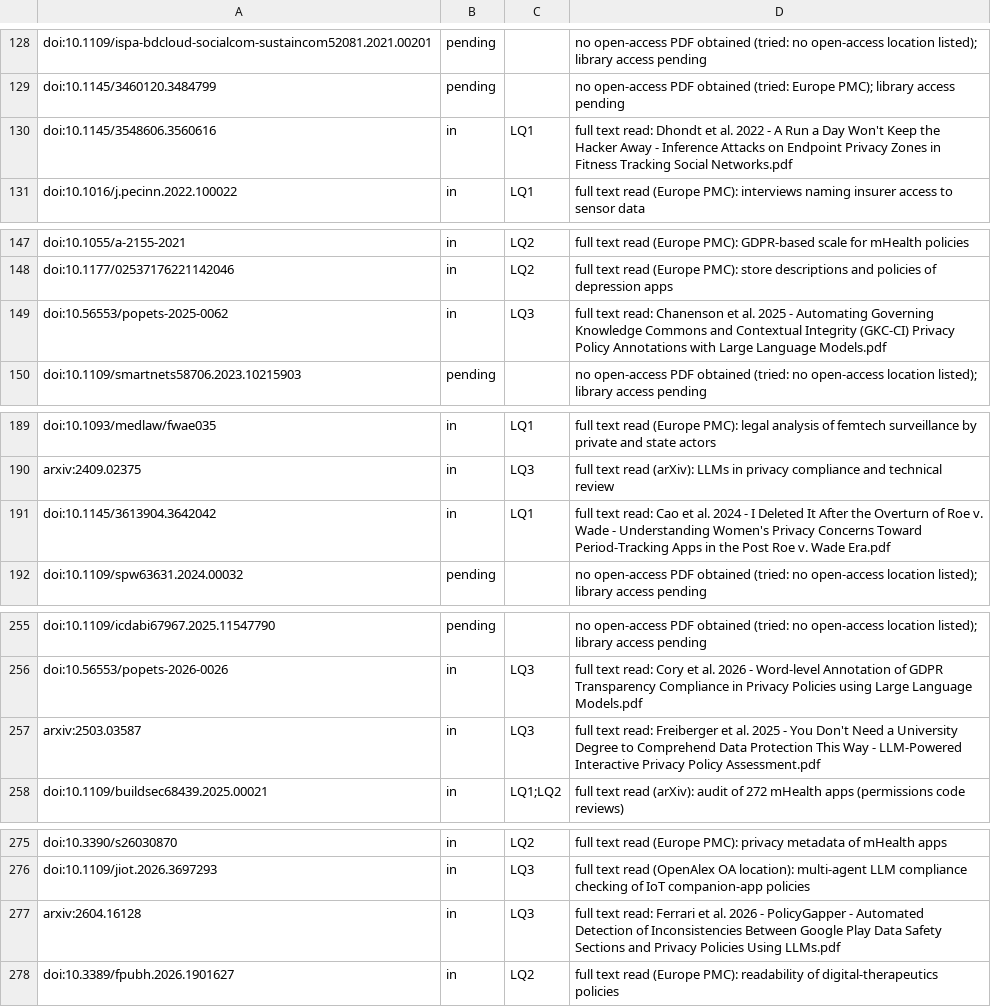
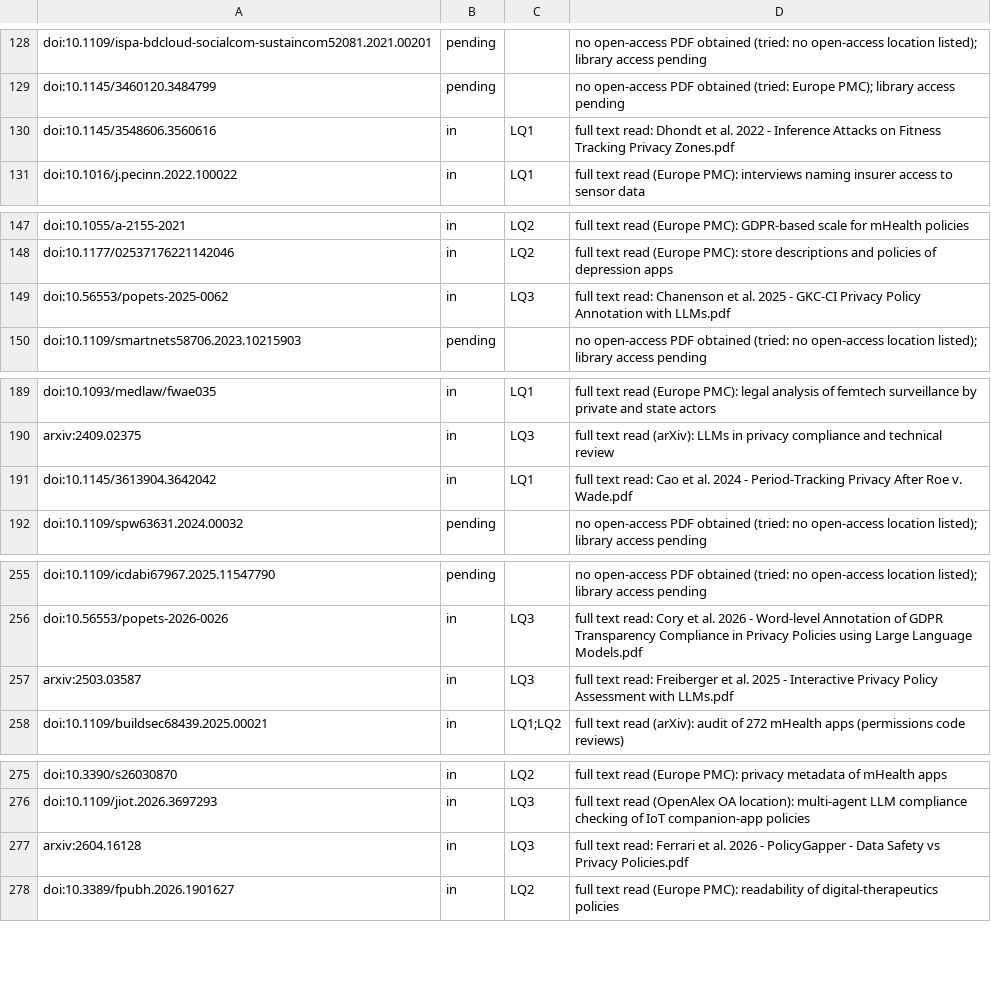
Before and after one commit to 0xhmza/bachelor-thesis, a CSV file: 01_Literature/Literature-Review/decisions/fulltext.csv, drawn as a sheet; only a part is shown, gaps mark what is left out.

```diff
--- a/01_Literature/Literature-Review/decisions/fulltext.csv
+++ b/01_Literature/Literature-Review/decisions/fulltext.csv
@@ -129,3 +129,3 @@ doi:10.1109/ispa-bdcloud-socialcom-sustaincom52081.2021.00201,pending,,no open-a
 doi:10.1145/3460120.3484799,pending,,no open-access PDF obtained (tried: Europe PMC); library access pending
-doi:10.1145/3548606.3560616,in,LQ1,full text read: Dhondt et al. 2022 - A Run a Day Won't Keep the Hacker Away - Inference Attacks on Endpoint Privacy Zones in Fitness Tracking Social Networks.pdf
+doi:10.1145/3548606.3560616,in,LQ1,full text read: Dhondt et al. 2022 - Inference Attacks on Fitness Tracking Privacy Zones.pdf
 doi:10.1016/j.pecinn.2022.100022,in,LQ1,full text read (Europe PMC): interviews naming insurer access to sensor data
@@ -148,3 +148,3 @@ doi:10.1055/a-2155-2021,in,LQ2,full text read (Europe PMC): GDPR-based scale for
 doi:10.1177/02537176221142046,in,LQ2,full text read (Europe PMC): store descriptions and policies of depression apps
-doi:10.56553/popets-2025-0062,in,LQ3,full text read: Chanenson et al. 2025 - Automating Governing Knowledge Commons and Contextual Integrity (GKC-CI) Privacy Policy Annotations with Large Language Models.pdf
+doi:10.56553/popets-2025-0062,in,LQ3,full text read: Chanenson et al. 2025 - GKC-CI Privacy Policy Annotation with LLMs.pdf
 doi:10.1109/smartnets58706.2023.10215903,pending,,no open-access PDF obtained (tried: no open-access location listed); library access pending
@@ -190,3 +190,3 @@ doi:10.1093/medlaw/fwae035,in,LQ1,full text read (Europe PMC): legal analysis of
 arxiv:2409.02375,in,LQ3,full text read (arXiv): LLMs in privacy compliance and technical review
-doi:10.1145/3613904.3642042,in,LQ1,full text read: Cao et al. 2024 - I Deleted It After the Overturn of Roe v. Wade - Understanding Women's Privacy Concerns Toward Period-Tracking Apps in the Post Roe v. Wade Era.pdf
+doi:10.1145/3613904.3642042,in,LQ1,full text read: Cao et al. 2024 - Period-Tracking Privacy After Roe v. Wade.pdf
 doi:10.1109/spw63631.2024.00032,pending,,no open-access PDF obtained (tried: no open-access location listed); library access pending
@@ -256,3 +256,3 @@ doi:10.1109/icdabi67967.2025.11547790,pending,,no open-access PDF obtained (trie
 doi:10.56553/popets-2026-0026,in,LQ3,full text read: Cory et al. 2026 - Word-level Annotation of GDPR Transparency Compliance in Privacy Policies using Large Language Models.pdf
-arxiv:2503.03587,in,LQ3,full text read: Freiberger et al. 2025 - You Don't Need a University Degree to Comprehend Data Protection This Way - LLM-Powered Interactive Privacy Policy Assessment.pdf
+arxiv:2503.03587,in,LQ3,full text read: Freiberger et al. 2025 - Interactive Privacy Policy Assessment with LLMs.pdf
 doi:10.1109/buildsec68439.2025.00021,in,LQ1;LQ2,full text read (arXiv): audit of 272 mHealth apps (permissions code reviews)
@@ -276,3 +276,3 @@ doi:10.3390/s26030870,in,LQ2,full text read (Europe PMC): privacy metadata of mH
 doi:10.1109/jiot.2026.3697293,in,LQ3,full text read (OpenAlex OA location): multi-agent LLM compliance checking of IoT companion-app policies
-arxiv:2604.16128,in,LQ3,full text read: Ferrari et al. 2026 - PolicyGapper - Automated Detection of Inconsistencies Between Google Play Data Safety Sections and Privacy Policies Using LLMs.pdf
+arxiv:2604.16128,in,LQ3,full text read: Ferrari et al. 2026 - PolicyGapper - Data Safety vs Privacy Policies.pdf
 doi:10.3389/fpubh.2026.1901627,in,LQ2,full text read (Europe PMC): readability of digital-therapeutics policies
```
Also changed, not shown: 01_Literature/Literature-Review/screening.csv, literature_new/references index.csv, 21 other files.
